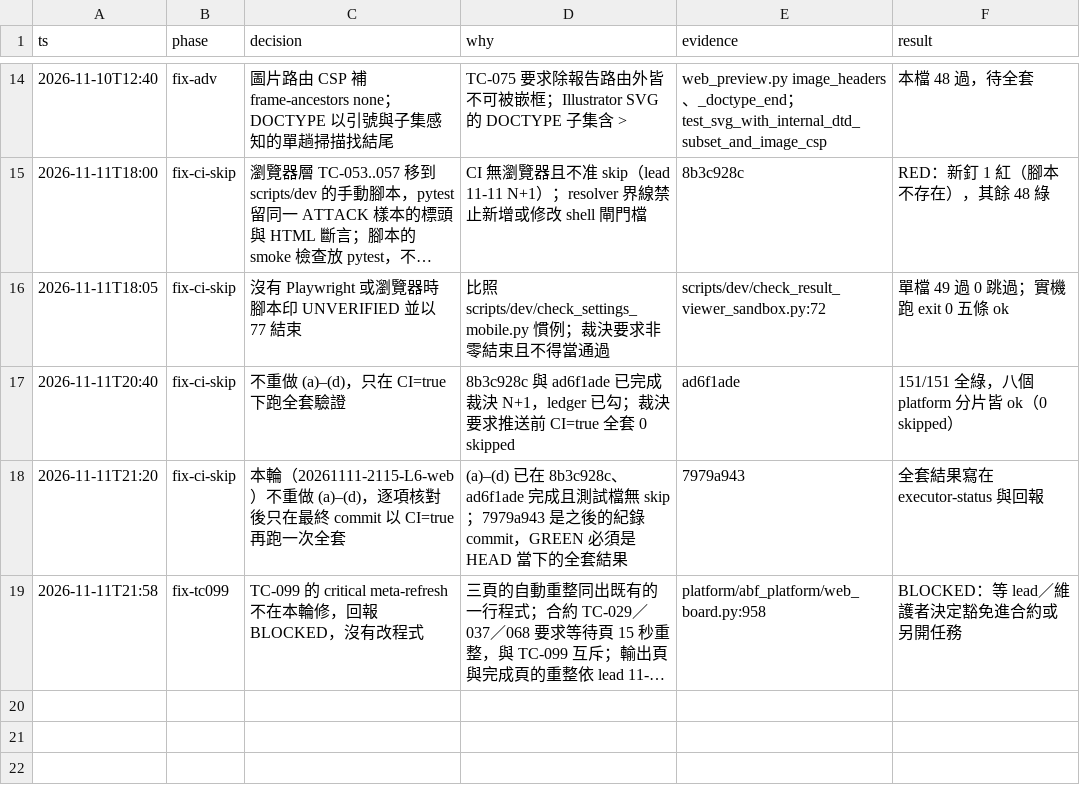
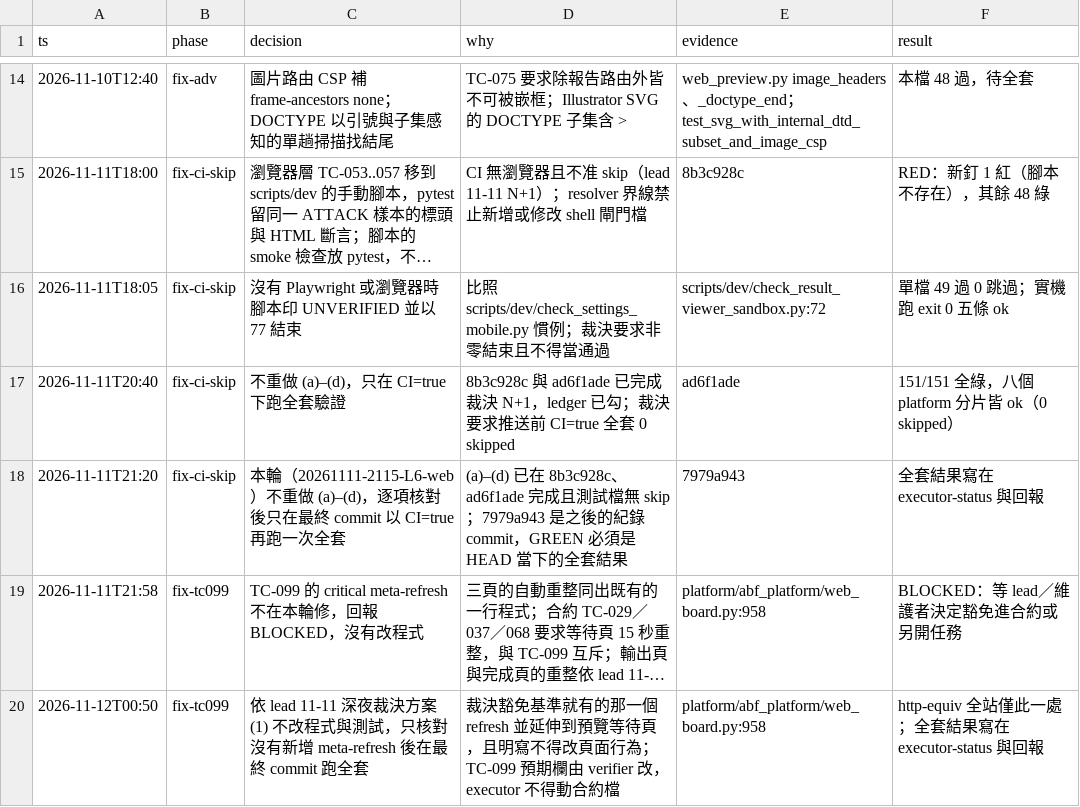
Before and after one commit to zhshie/agentic-bioflow_v2, a TSV file: specs/web-result-viewer/decisions.tsv, drawn as a sheet; only a part is shown, gaps mark what is left out; long unchanged cells end in …; the diff names each change by its address in the sheet, - before the commit and + after, or states it on an @@ line.

```diff
--- a/specs/web-result-viewer/decisions.tsv
+++ b/specs/web-result-viewer/decisions.tsv
+row 20: 2026-11-12T00:50 | fix-tc099 | 依 lead 11-11 深夜裁決方案 (1) 不改程式與測試，只核對沒有新增 meta-refresh 後在最終 commit 跑全套 | 裁決豁免基準就有的那一個 refresh 並延伸到預覽等待頁，且明寫不得改頁面行為；TC-099 預期欄由 verifier 改，executor 不得動合約檔 | platform/abf_platform/web_board.py:958 | http-equiv 全站僅此一處；全套結果寫在 executor-status 與回報
```
Also changed, not shown: 1 other file.
